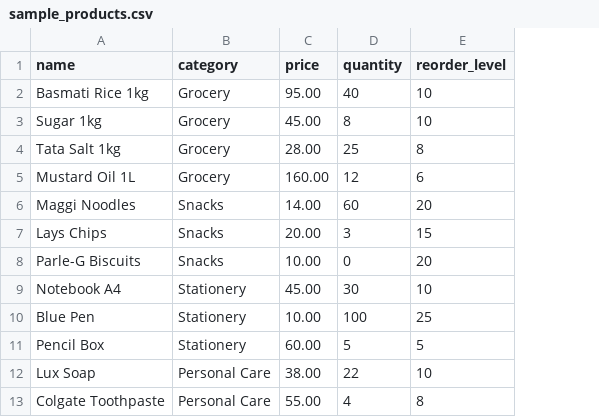
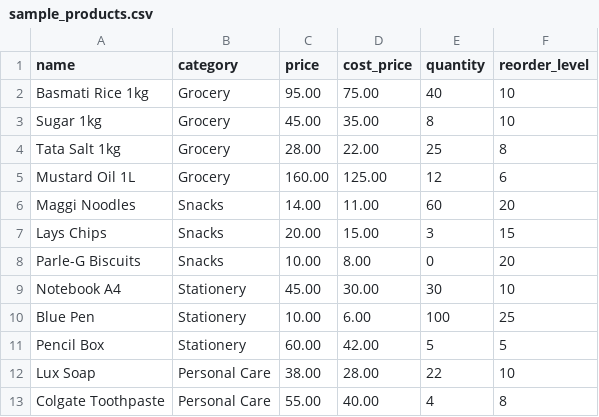
Before and after one commit to vishalk041/Inventory, a CSV file: sample_products.csv, drawn as a sheet; the diff names each change by its address in the sheet, - before the commit and + after, or states it on an @@ line.

```diff
--- a/sample_products.csv
+++ b/sample_products.csv
+column D (cost_price), rows 2-13: 75.00 | 35.00 | 22.00 | 125.00 | 11.00 | 15.00 | 8.00 | 30.00 | 6.00 | 42.00 | 28.00 | 40.00
```
Also changed, not shown: 13 other files.
